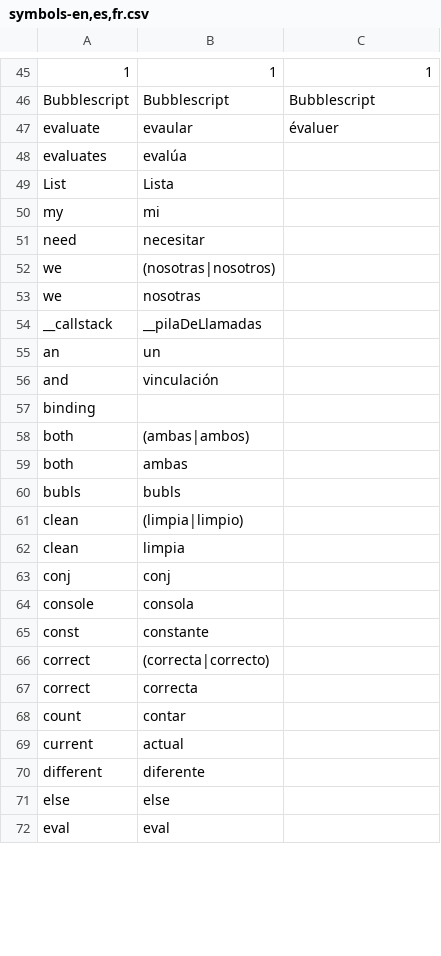
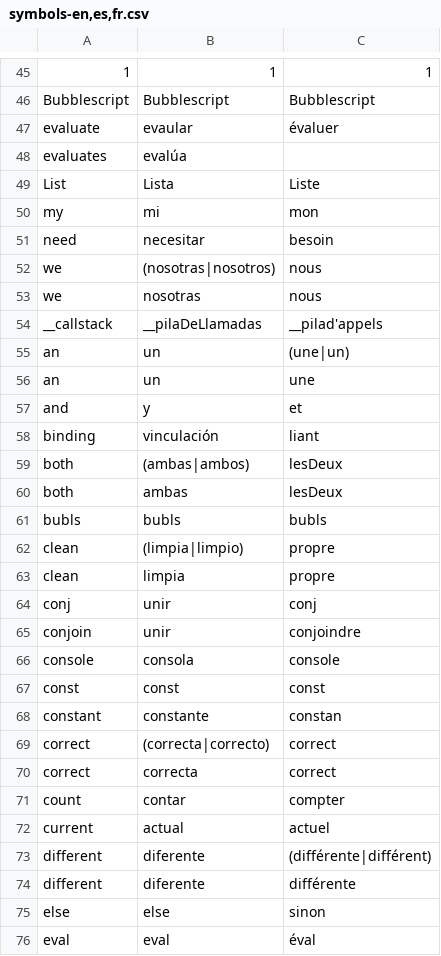
Before and after one commit to BuBbL3briGhT/BUbBL3sCriPt, a CSV file: symbols-en,es,fr.csv, drawn as a sheet; only a part is shown, gaps mark what is left out; the diff covers the shown part only.

Commit message:
. traductions de symboles

```diff
--- a/symbols-en,es,fr.csv
+++ b/symbols-en,es,fr.csv
@@ -48,25 +48,29 @@ evaluate,evaular,évaluer
 evaluates,evalúa
-List,Lista
-my,mi
-need,necesitar
-we,(nosotras|nosotros)
-we,nosotras
-__callstack,__pilaDeLlamadas,
-an,un
-and,vinculación
-binding,
-both,(ambas|ambos)
-both,ambas
-bubls,bubls
-clean,(limpia|limpio)
-clean,limpia
-conj,conj
-console,consola,
-const,constante
-correct,(correcta|correcto)
-correct,correcta
-count,contar
-current,actual
-different,diferente
-else,else
-eval,eval
+List,Lista,Liste
+my,mi,mon
+need,necesitar,besoin
+we,(nosotras|nosotros),nous
+we,nosotras,nous
+__callstack,__pilaDeLlamadas,__pilad'appels
+an,un,(une|un)
+an,un,une
+and,y,et
+binding,vinculación,liant
+both,(ambas|ambos),lesDeux
+both,ambas,lesDeux
+bubls,bubls,bubls
+clean,(limpia|limpio),propre
+clean,limpia,propre
+conj,unir,conj
+conjoin,unir,conjoindre
+console,consola,console
+const,const,const
+constant,constante,constan
+correct,(correcta|correcto),correct
+correct,correcta,correct
+count,contar,compter
+current,actual,actuel
+different,diferente,(différente|différent)
+different,diferente,différente
+else,else,sinon
+eval,eval,éval
```
Also changed, not shown: 15 edited cells elsewhere in this file.
